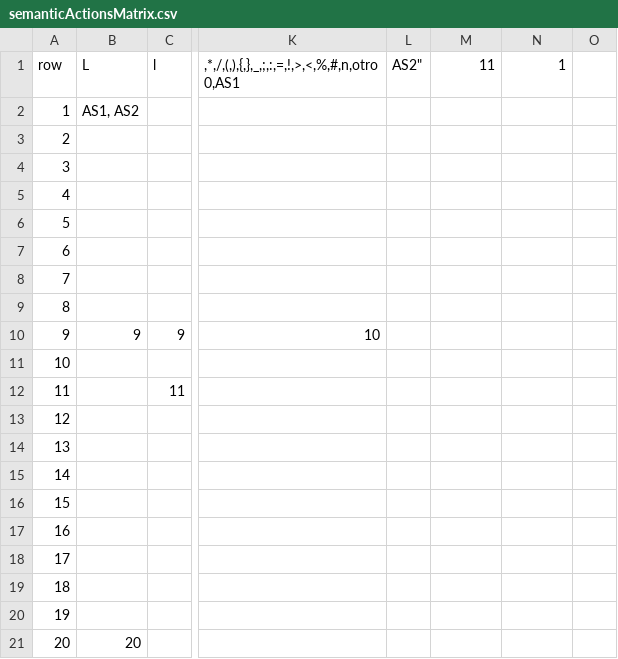
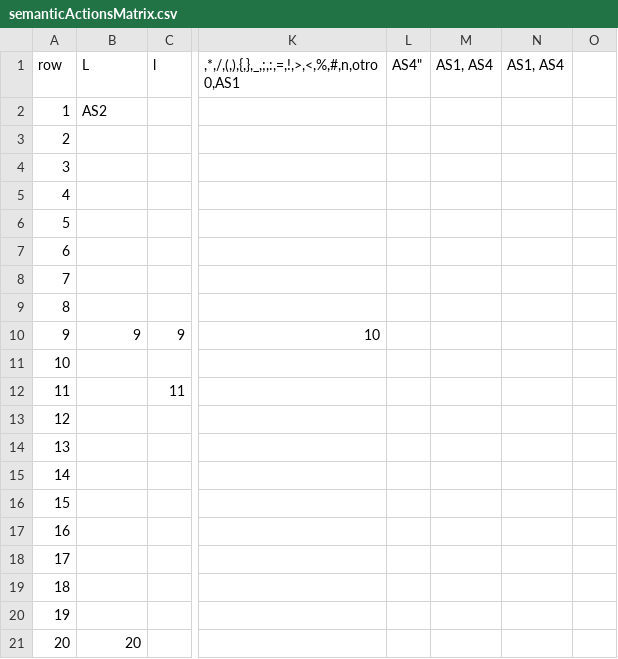
Before and after one commit to iroumec/RouVel-Compiler, a CSV file: compiler/resources/semanticActionsMatrix.csv, drawn as a sheet; only a part is shown, gaps mark what is left out; the diff names each change by its address in the sheet, - before the commit and + after, or states it on an @@ line.

```diff
--- a/compiler/resources/semanticActionsMatrix.csv
+++ b/compiler/resources/semanticActionsMatrix.csv
-L1: AS2"
+L1: AS4"
-M1: 11
+M1: AS1, AS4
-N1: 1
+N1: AS1, AS4
-B2: AS1, AS2
+B2: AS2
```
Also changed, not shown: 4 other files.
